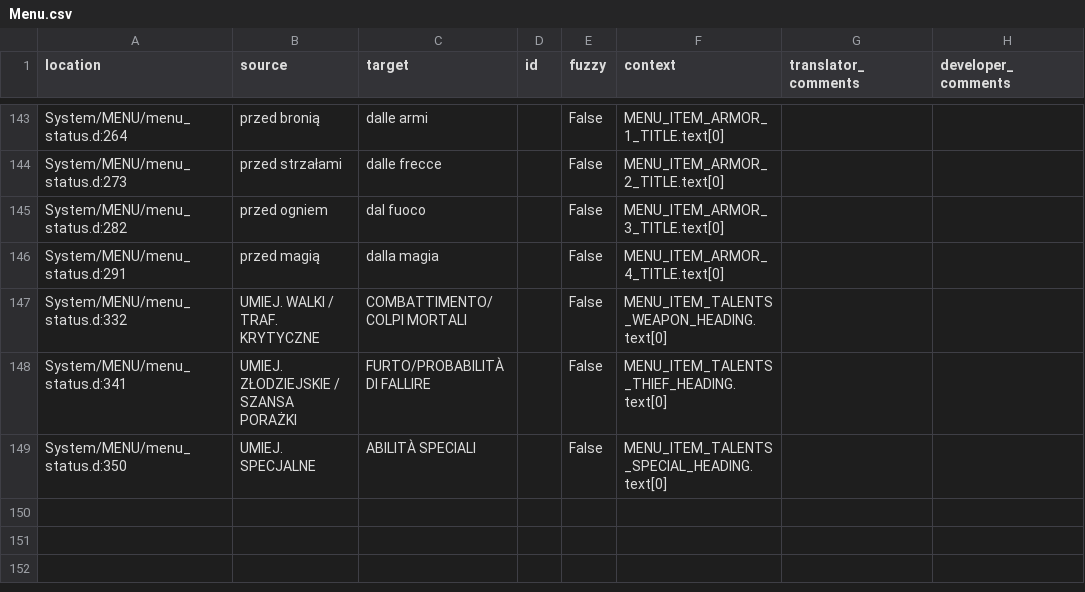
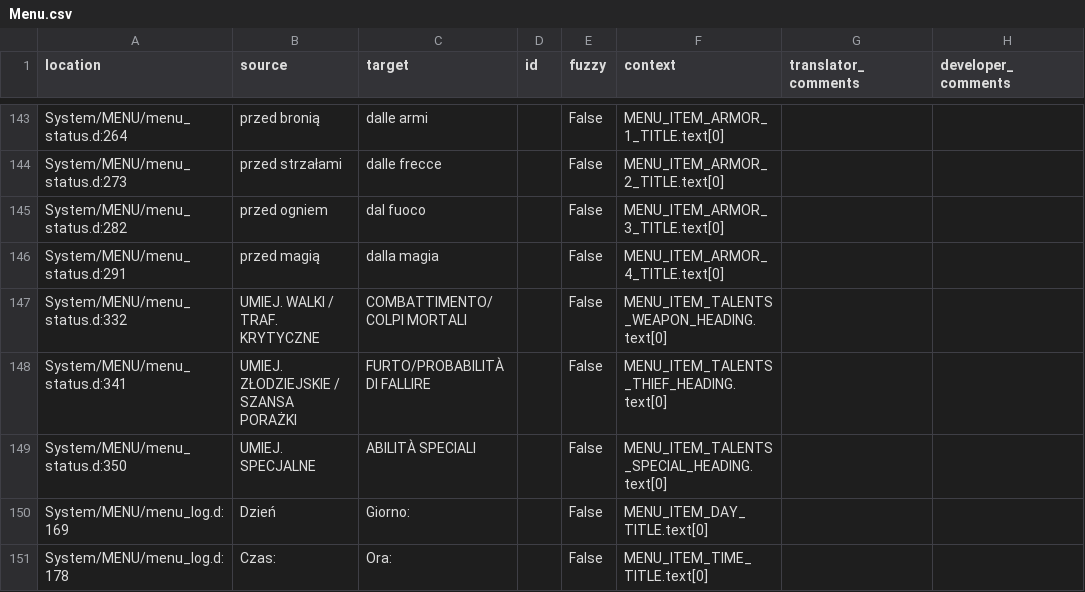
Before and after one commit to Nyras-Enjoyers/nyras-prologue-demake-scripts, a CSV file: .translations/it/Menu.csv, drawn as a sheet; only a part is shown, gaps mark what is left out; the diff names each change by its address in the sheet, - before the commit and + after, or states it on an @@ line.

Commit message:
Translated using Weblate (Italian)
Currently translated at 100.0% (150 of 150 strings)

Translation: Nyras Prolog Demake/Menu
Translate-URL: http://weblate.cokoliv.eu/projects/nyras-prolog-demake/menu/it/

```diff
--- a/.translations/it/Menu.csv
+++ b/.translations/it/Menu.csv
+row 150: System/MENU/menu_log.d:169 | Dzień | Giorno: |  | False | MENU_ITEM_DAY_TITLE.text[0]
+row 151: System/MENU/menu_log.d:178 | Czas: | Ora: |  | False | MENU_ITEM_TIME_TITLE.text[0]
```
